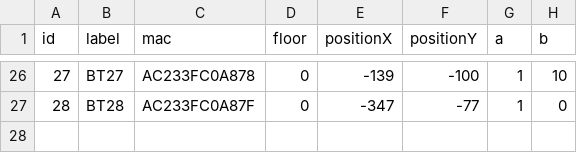
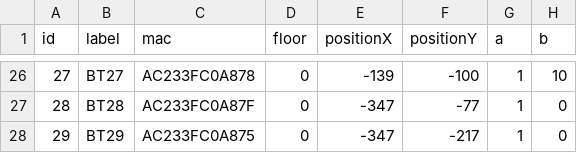
Before and after one commit to saulrivera/hola, a CSV file: src/main/resources/gateways.csv, drawn as a sheet; only a part is shown, gaps mark what is left out; the diff names each change by its address in the sheet, - before the commit and + after, or states it on an @@ line.

Commit message:
fix: adding antihallway gateway

```diff
--- a/src/main/resources/gateways.csv
+++ b/src/main/resources/gateways.csv
+row 28: 29 | BT29 | AC233FC0A875 | 0 | -347 | -217 | 1 | 0
```
